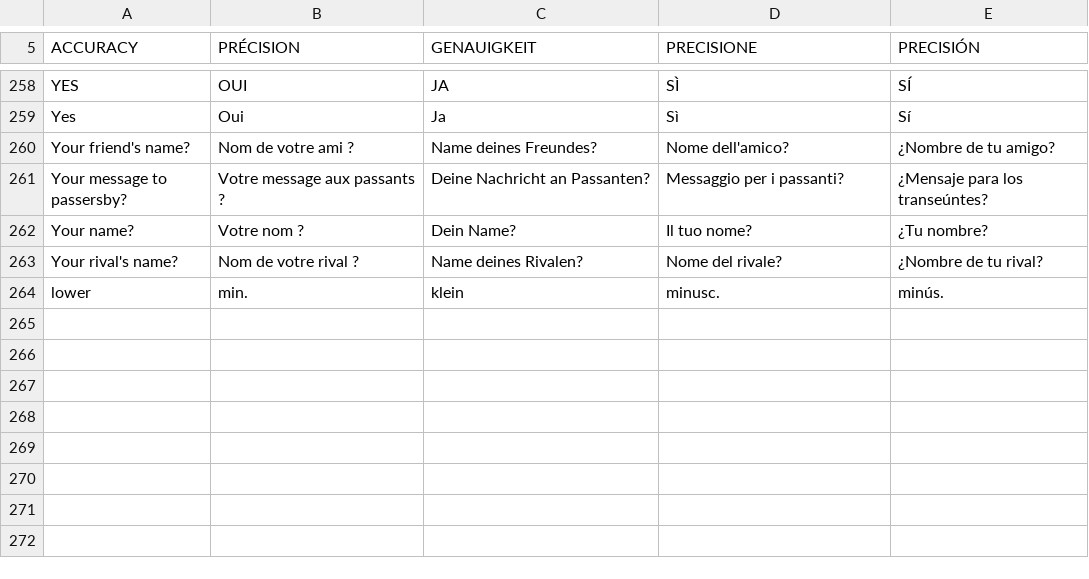
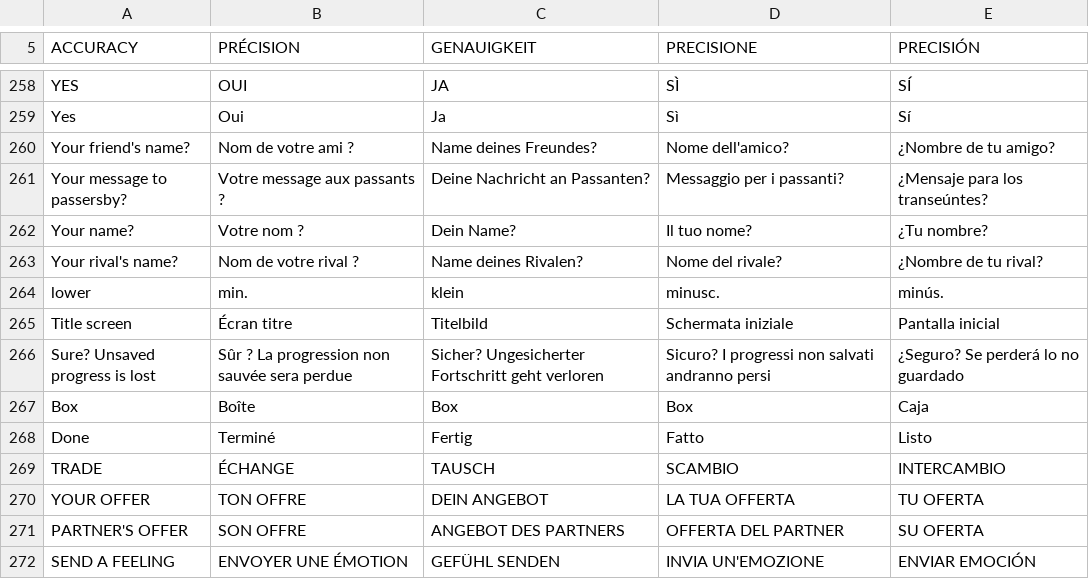
Before and after one commit to Project-Holon/eidos, a TSV file: engine/ui/ui_lang.tsv, drawn as a sheet; only a part is shown, gaps mark what is left out.

```diff
--- a/engine/ui/ui_lang.tsv
+++ b/engine/ui/ui_lang.tsv
@@ -264 +264,9 @@ Your rival's name?	Nom de votre rival ?	Name deines Rivalen?	Nome del rivale?	¿
 lower	min.	klein	minusc.	minús.
+Title screen	Écran titre	Titelbild	Schermata iniziale	Pantalla inicial
+Sure? Unsaved progress is lost	Sûr ? La progression non sauvée sera perdue	Sicher? Ungesicherter Fortschritt geht verloren	Sicuro? I progressi non salvati andranno persi	¿Seguro? Se perderá lo no guardado
+Box	Boîte	Box	Box	Caja
+Done	Terminé	Fertig	Fatto	Listo
+TRADE	ÉCHANGE	TAUSCH	SCAMBIO	INTERCAMBIO
+YOUR OFFER	TON OFFRE	DEIN ANGEBOT	LA TUA OFFERTA	TU OFERTA
+PARTNER'S OFFER	SON OFFRE	ANGEBOT DES PARTNERS	OFFERTA DEL PARTNER	SU OFERTA
+SEND A FEELING	ENVOYER UNE ÉMOTION	GEFÜHL SENDEN	INVIA UN'EMOZIONE	ENVIAR EMOCIÓN
```
Also changed, not shown: 2 other files.
